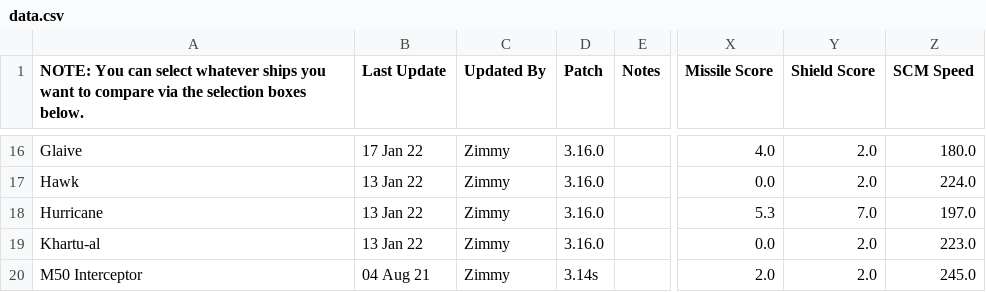
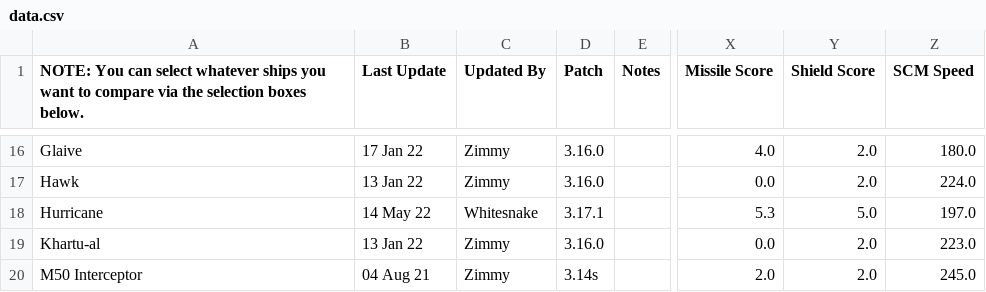
Before and after one commit to kestrel-one/ksm, a CSV file: sources/spat/data.csv, drawn as a sheet; only a part is shown, gaps mark what is left out; the diff names each change by its address in the sheet, - before the commit and + after, or states it on an @@ line.

Commit message:
Update data for 3.17.1

```diff
--- a/sources/spat/data.csv
+++ b/sources/spat/data.csv
-B18 (Last Update): 13 Jan 22
+B18 (Last Update): 14 May 22
-C18 (Updated By): Zimmy
+C18 (Updated By): Whitesnake
-D18 (Patch): 3.16.0
+D18 (Patch): 3.17.1
-Y18 (Shield Score): 7.0
+Y18 (Shield Score): 5.0
```
Also changed, not shown: 6 other files.
